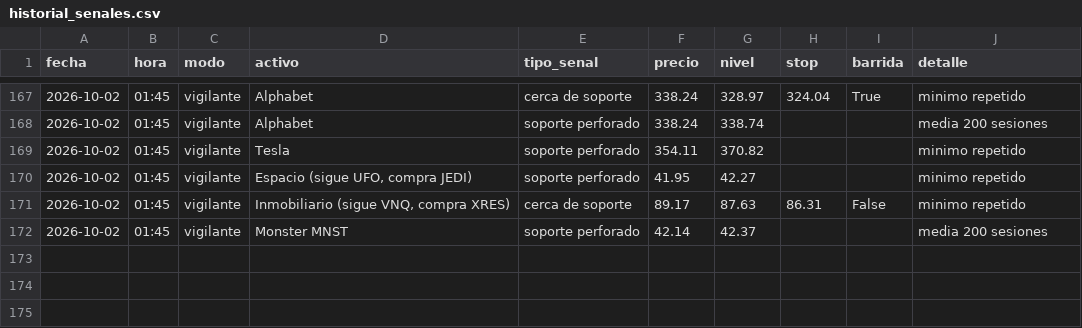
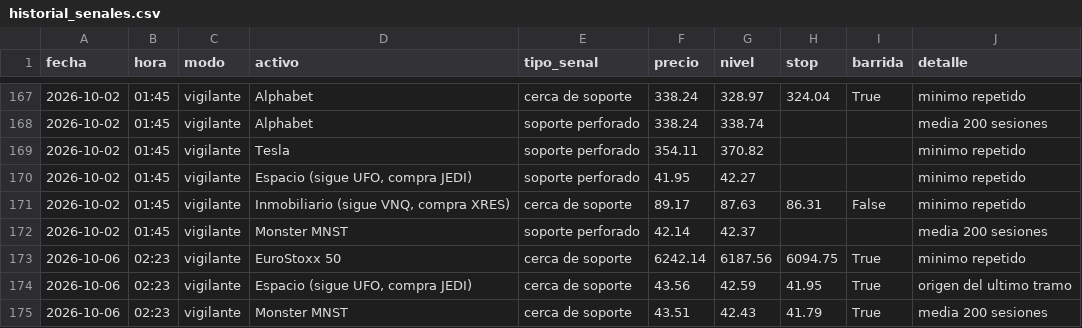
Before and after one commit to Hushyyyy-coder/Sistema-de-inversi-n-m-todo-Cava, a CSV file: historial_senales.csv, drawn as a sheet; only a part is shown, gaps mark what is left out; the diff names each change by its address in the sheet, - before the commit and + after, or states it on an @@ line.

Commit message:
Vigilante: actualizacion diaria

```diff
--- a/historial_senales.csv
+++ b/historial_senales.csv
+row 173: 2026-10-06 | 02:23 | vigilante | EuroStoxx 50 | cerca de soporte | 6242.14 | 6187.56 | 6094.75 | True | minimo repetido
+row 174: 2026-10-06 | 02:23 | vigilante | Espacio (sigue UFO, compra JEDI) | cerca de soporte | 43.56 | 42.59 | 41.95 | True | origen del ultimo tramo
+row 175: 2026-10-06 | 02:23 | vigilante | Monster MNST | cerca de soporte | 43.51 | 42.43 | 41.79 | True | media 200 sesiones
```
Also changed, not shown: 1 other file.
